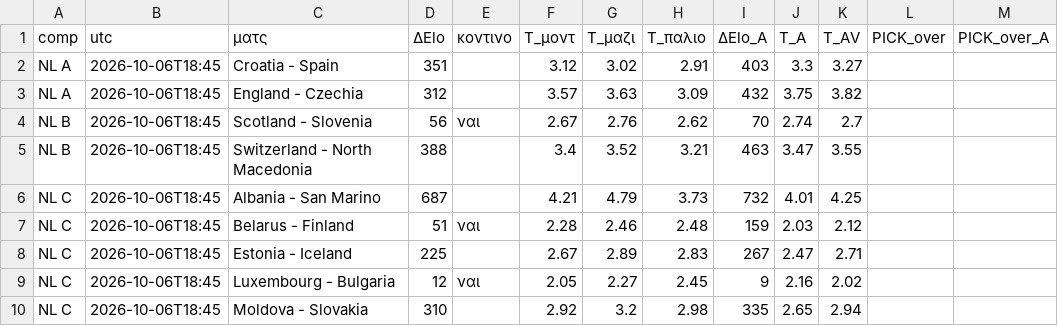
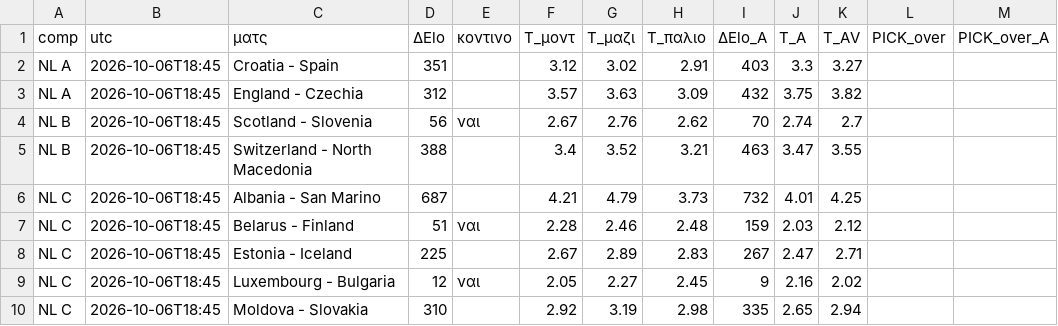
Before and after one commit to stelios1891-afk/xg-dashboard, a CSV file: intl_nl_overs_2627.csv, drawn as a sheet; only a part is shown; the diff names each change by its address in the sheet, - before the commit and + after, or states it on an @@ line.

Commit message:
intl κλησεις TM (laptop) → αξια κλησης/προβολες [skip ci]

```diff
--- a/intl_nl_overs_2627.csv
+++ b/intl_nl_overs_2627.csv
-G10 (T_μαζι): 3.2
+G10 (T_μαζι): 3.19
```
Also changed, not shown: intl_nl_shadow_2627.csv, intl_projections.csv, 3 other files.
